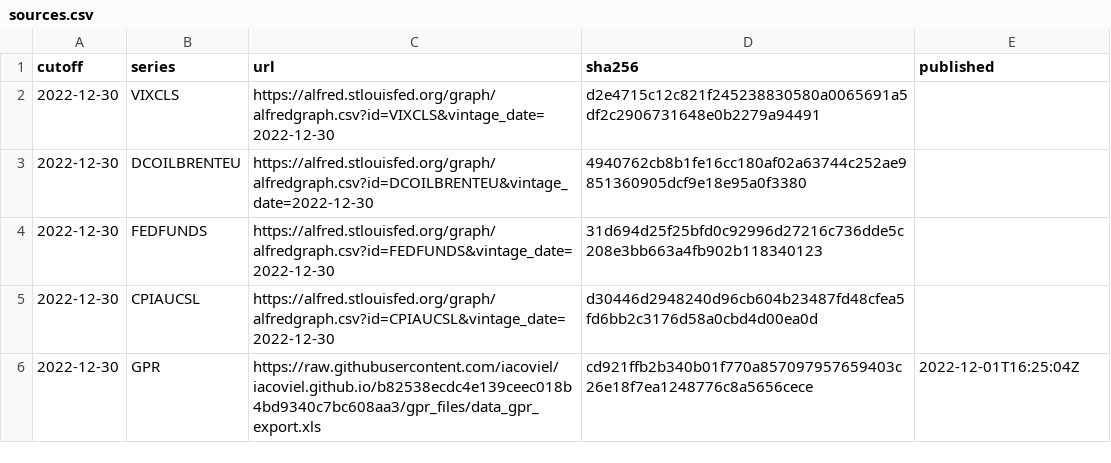
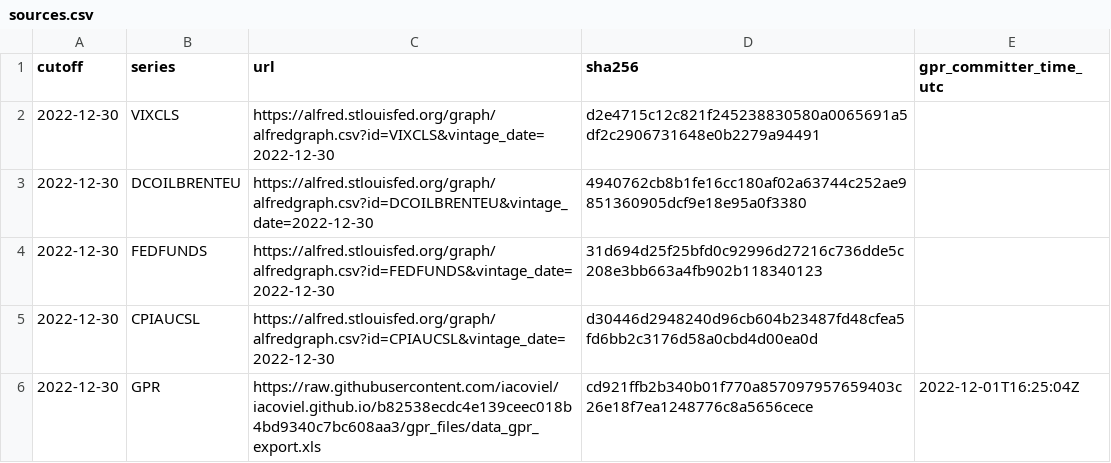
Before and after one commit to jasonrkeen/geopolitical-risk-volatility-analysis, a CSV file: outputs/forecast_origin/sources.csv, drawn as a sheet; only a part is shown.

```diff
--- a/outputs/forecast_origin/sources.csv
+++ b/outputs/forecast_origin/sources.csv
@@ -1,2 +1,2 @@
-cutoff,series,url,sha256,published
+cutoff,series,url,sha256,gpr_committer_time_utc
 2022-12-30,VIXCLS,https://alfred.stlouisfed.org/graph/alfredgraph.csv?id=VIXCLS&vintage_date=2022-12-30,d2e4715c12c821f245238830580a0065691a5df2c2906731648e0b2279a94491,
```
Also changed, not shown: 4 other files.
